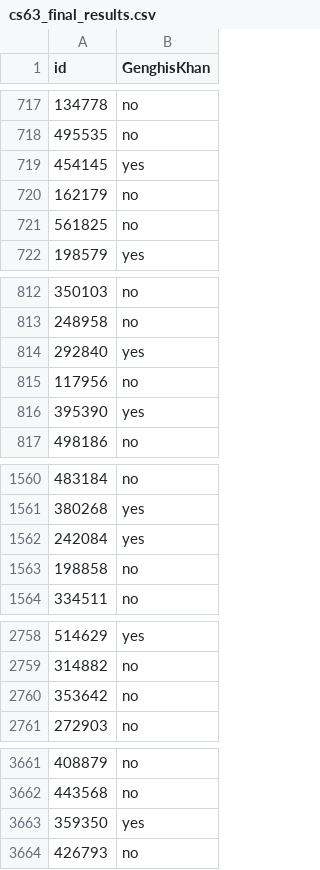
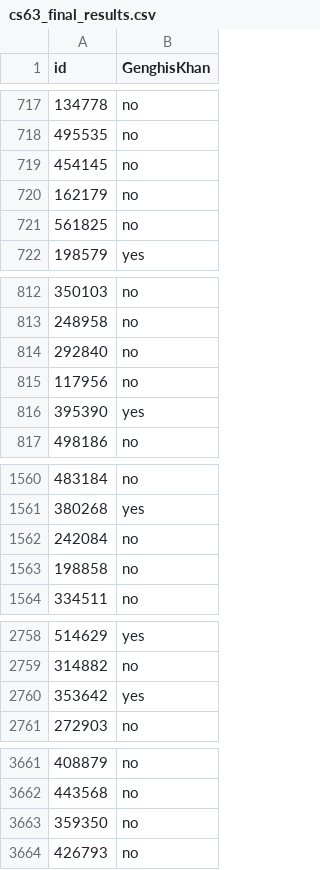
Before and after one commit to sudorm12/cs63_homework, a CSV file: Exam 2/cs63_final_results.csv, drawn as a sheet; only a part is shown, gaps mark what is left out; the diff covers the shown part only.

```diff
--- a/Exam 2/cs63_final_results.csv
+++ b/Exam 2/cs63_final_results.csv
@@ -718,3 +718,3 @@ id,GenghisKhan
 495535,no
-454145,yes
+454145,no
 162179,no
@@ -813,3 +813,3 @@ id,GenghisKhan
 248958,no
-292840,yes
+292840,no
 117956,no
@@ -1561,3 +1561,3 @@ id,GenghisKhan
 380268,yes
-242084,yes
+242084,no
 198858,no
@@ -2759,3 +2759,3 @@ id,GenghisKhan
 314882,no
-353642,no
+353642,yes
 272903,no
@@ -3662,3 +3662,3 @@ id,GenghisKhan
 443568,no
-359350,yes
+359350,no
 426793,no
```
Also changed, not shown: 30 edited cells elsewhere in this file, 2 other files.
